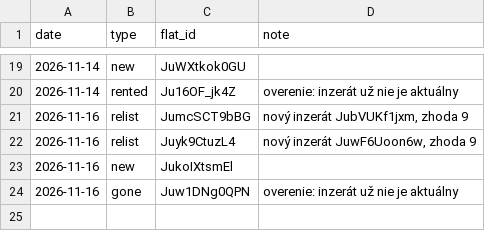
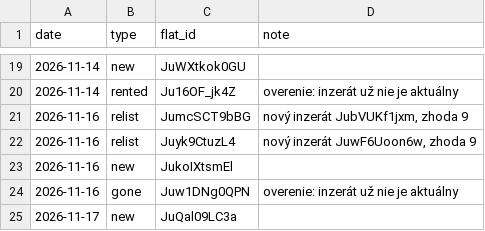
Before and after one commit to martinMatunak/realEstateAnalysis, a CSV file: data/events.csv, drawn as a sheet; only a part is shown, gaps mark what is left out.

```diff
--- a/data/events.csv
+++ b/data/events.csv
@@ -24 +24,2 @@ date,type,flat_id,note
 2026-11-16,gone,Juw1DNg0QPN,overenie: inzerát už nie je aktuálny
+2026-11-17,new,JuQal09LC3a,
```
Also changed, not shown: data/daily.csv, data/listings.csv, 2 other files.
